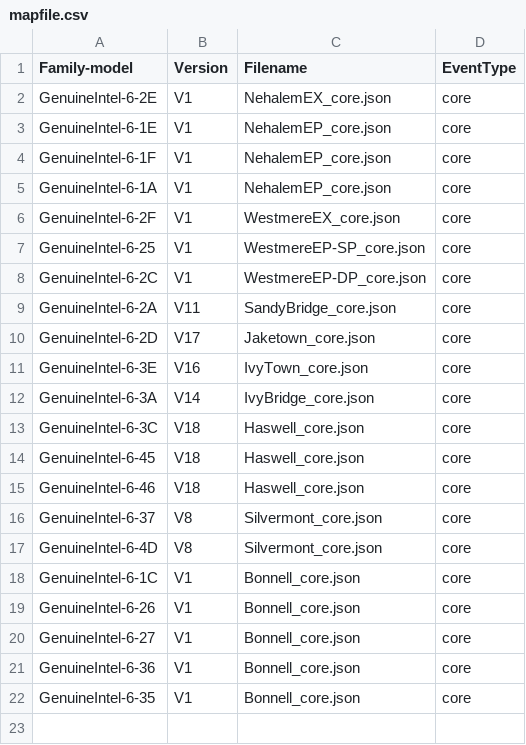
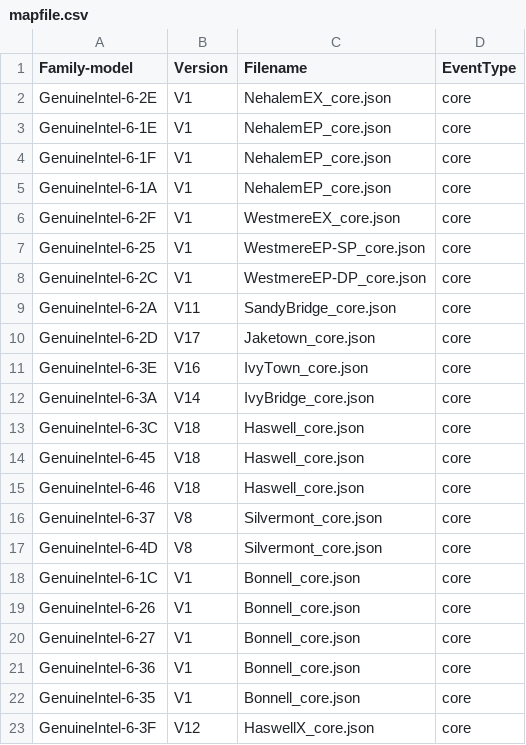
Before and after one commit to kernelorg-mirror/linux_kernel_git_ak_linux-misc, a CSV file: tools/perf/pmu-events/arch/x86/mapfile.csv, drawn as a sheet.

Commit message:
perf, tools: Add HaswellX V12 event file
Add a Intel event file for perf.

Signed-off-by: Andi Kleen <ak@linux.intel.com>

```diff
--- a/tools/perf/pmu-events/arch/x86/mapfile.csv
+++ b/tools/perf/pmu-events/arch/x86/mapfile.csv
@@ -22 +22,2 @@ GenuineIntel-6-36,V1,Bonnell_core.json,core
 GenuineIntel-6-35,V1,Bonnell_core.json,core
+GenuineIntel-6-3F,V12,HaswellX_core.json,core
```
Also changed, not shown: 1 other file.
